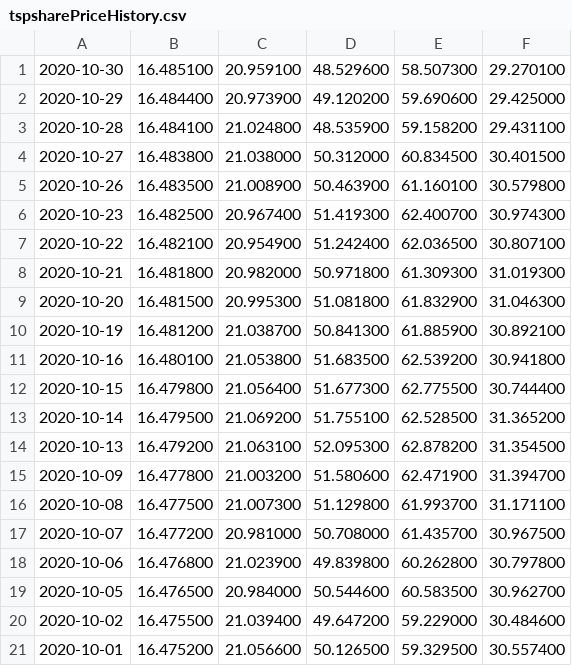
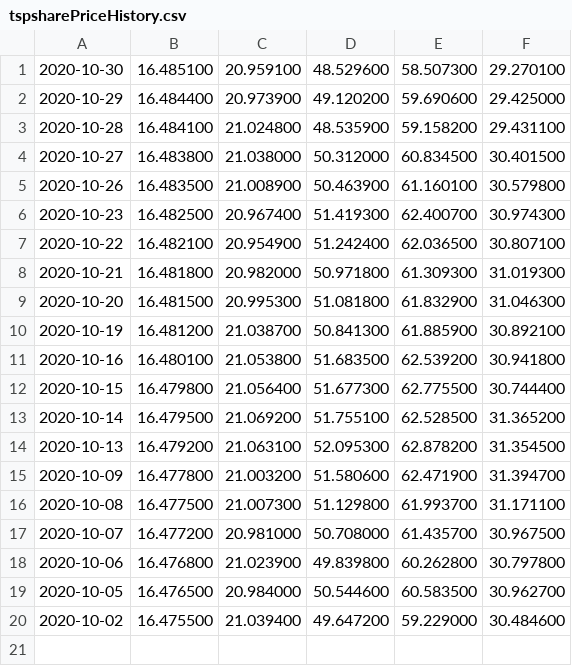
Before and after one commit to mckelvym/tsp_prices, a CSV file: tspsharePriceHistory.csv, drawn as a sheet; the diff names each change by its address in the sheet, - before the commit and + after, or states it on an @@ line.

Commit message:
Daily update

```diff
--- a/tspsharePriceHistory.csv
+++ b/tspsharePriceHistory.csv
-row 21: 2020-10-01 | 16.475200 | 21.056600 | 50.126500 | 59.329500 | 30.557400
```
